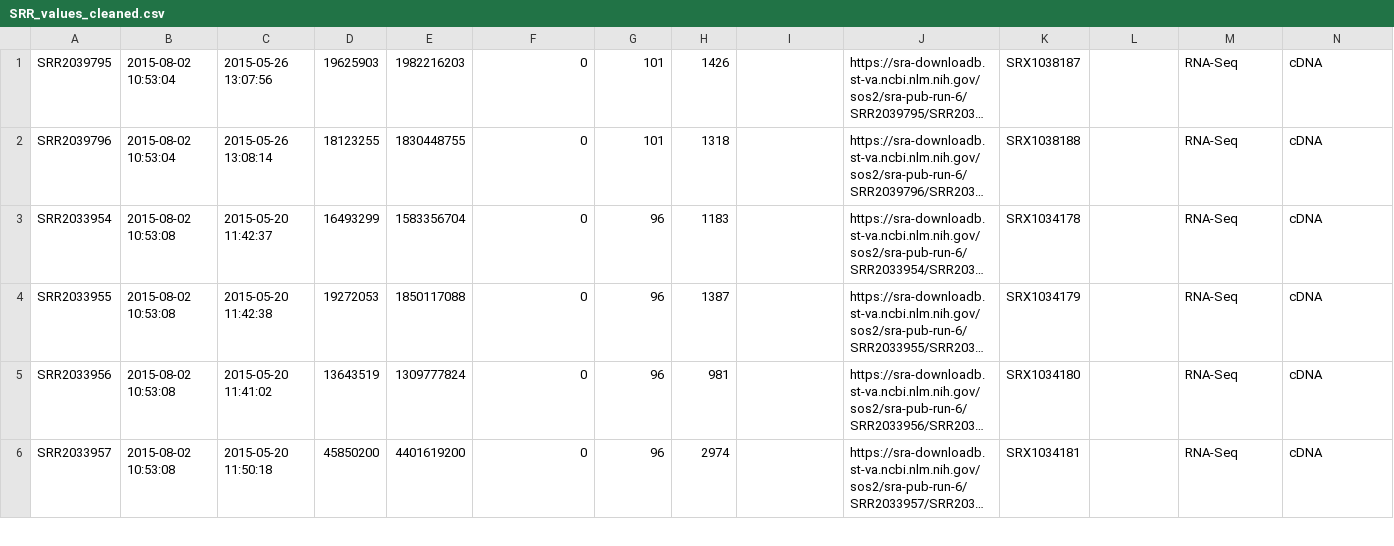
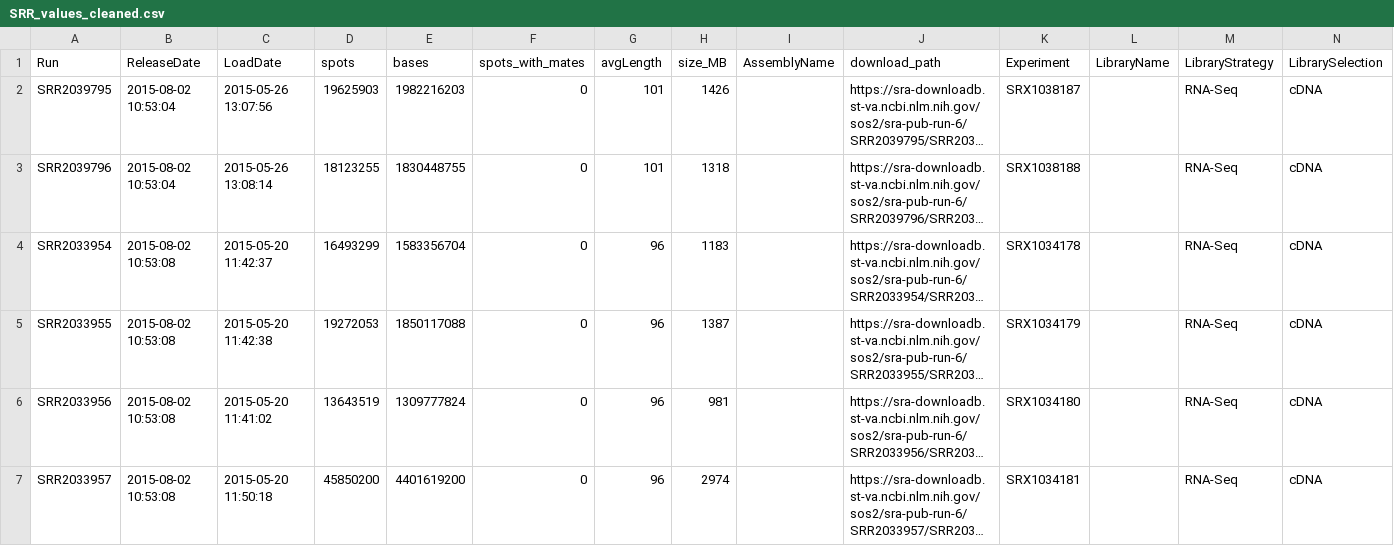
Before and after one commit to Keffy/clean_pipeline_plants, a CSV file: meta/SRR_values_cleaned.csv, drawn as a sheet; only a part is shown; long unchanged cells end in …; rows hold the shown columns only; the diff names each change by its address in the sheet, - before the commit and + after, or states it on an @@ line.

Commit message:
Added column names to SRR table.

```diff
--- a/meta/SRR_values_cleaned.csv
+++ b/meta/SRR_values_cleaned.csv
+row 1: Run | ReleaseDate | LoadDate | spots | bases | spots_with_mates | avgLength | size_MB | AssemblyName | download_path | Experiment | LibraryName | LibraryStrategy | LibrarySelection
```
